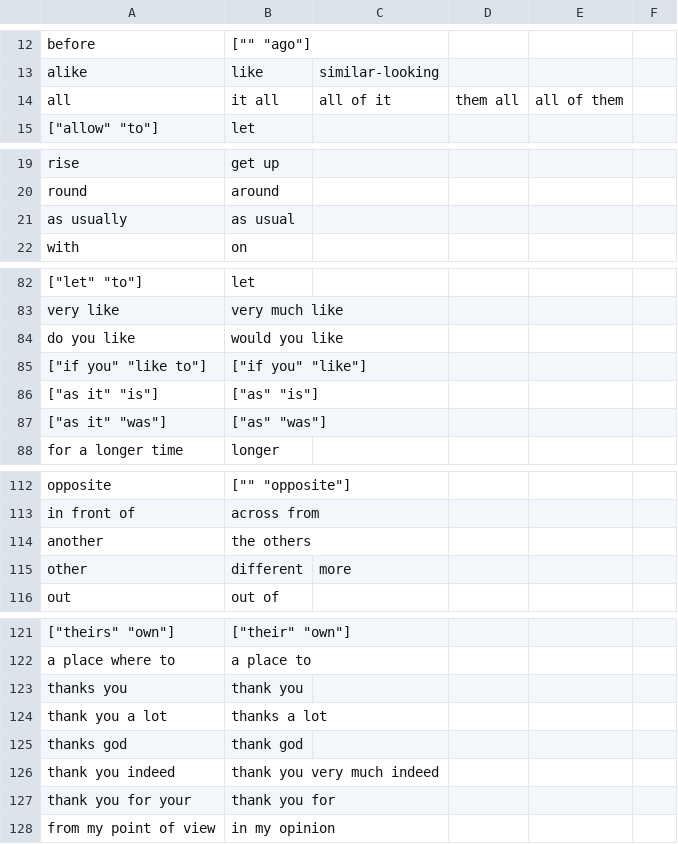
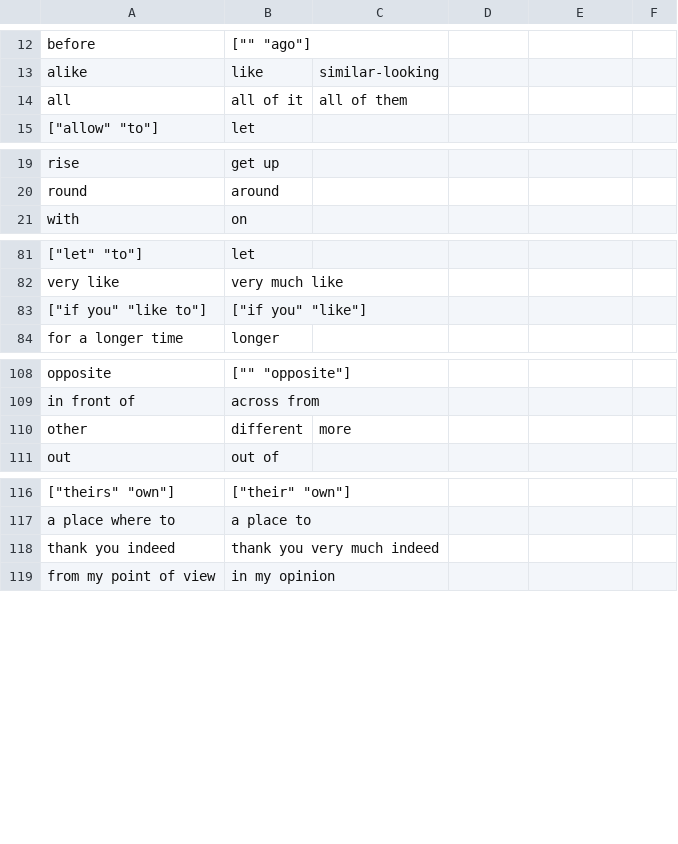
Before and after one commit to saladoperation/spike-kubernetes, a TSV file: resources/confusions/directed/practical_english_usage.tsv, drawn as a sheet; only a part is shown, gaps mark what is left out; the diff names each change by its address in the sheet, - before the commit and + after, or states it on an @@ line.

Commit message:
Update practical_english_usage

```diff
--- a/resources/confusions/directed/practical_english_usage.tsv
+++ b/resources/confusions/directed/practical_english_usage.tsv
-B14: it all
+B14: all of it
-C14: all of it
+C14: all of them
-D14: them all
+D14: (empty)
-E14: all of them
+E14: (empty)
-row 21: as usually | as usual
-row 84: do you like | would you like
-row 86: ["as it" "is"] | ["as" "is"]
-row 87: ["as it" "was"] | ["as" "was"]
-row 114: another | the others
-row 123: thanks you | thank you
-row 124: thank you a lot | thanks a lot
-row 125: thanks god | thank god
-row 127: thank you for your | thank you for
```
Also changed, not shown: resources/confusions/undirected/practical_english_usage.tsv.
